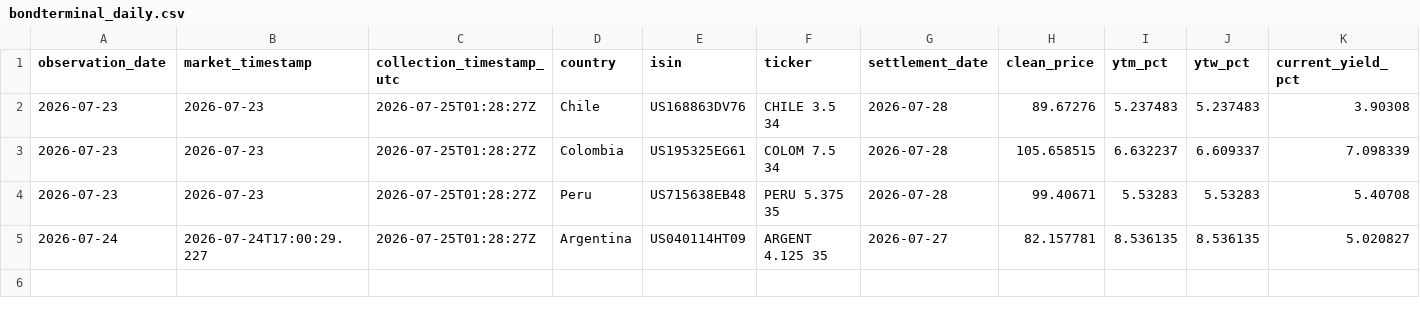
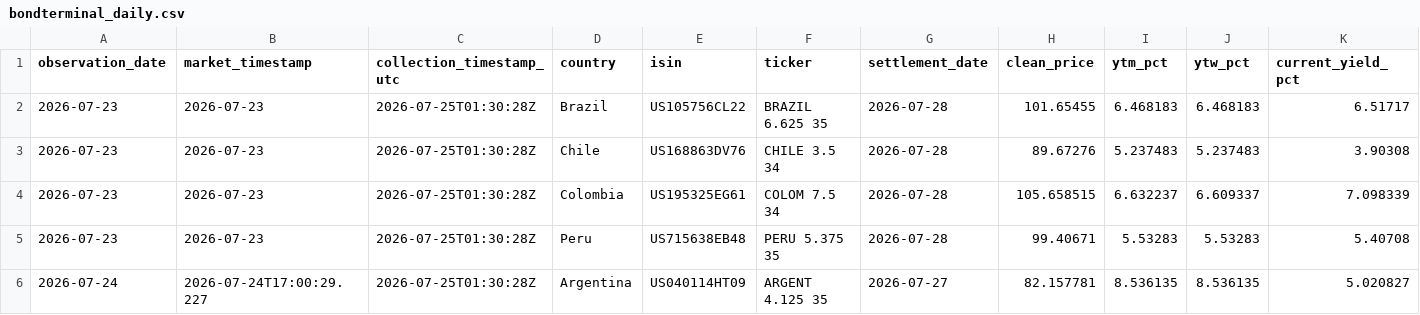
Before and after one commit to nicoortuno/south-american-sovereign-bond-tracker, a CSV file: data/bondterminal_daily.csv, drawn as a sheet; only a part is shown; addresses are those after the commit; rows hold the shown columns only; the diff names each change by its address in the sheet, - before the commit and + after, or states it on an @@ line.

```diff
--- a/data/bondterminal_daily.csv
+++ b/data/bondterminal_daily.csv
+row 2: 2026-07-23 | 2026-07-23 | 2026-07-25T01:30:28Z | Brazil | US105756CL22 | BRAZIL 6.625 35 | 2026-07-28 | 101.65455 | 6.468183 | 6.468183 | 6.51717
-C3:C6 (collection_timestamp_utc): 2026-07-25T01:28:27Z
+C3:C6 (collection_timestamp_utc): 2026-07-25T01:30:28Z
```
